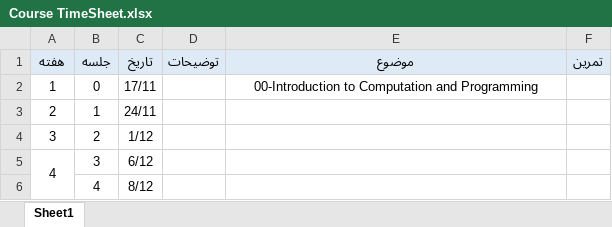
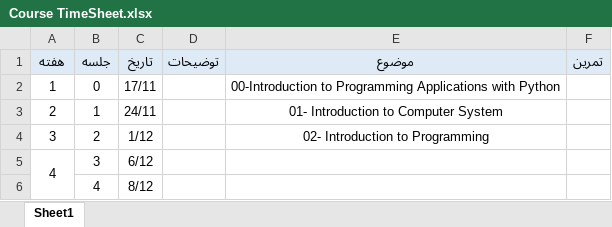
Before and after one commit to SharifPythonSpace/Course1401, an Excel workbook: Course TimeSheet.xlsx, sheet Sheet1, drawn as a sheet; only a part is shown; values as stored, in another font and other column widths than the file's, no borders; the diff names each change by its address in the sheet, - before the commit and + after, or states it on an @@ line.

Commit message:
minor update

```diff
--- a/Course TimeSheet.xlsx (sheet Sheet1)
+++ b/Course TimeSheet.xlsx (sheet Sheet1)
-E2 (موضوع): 00-Introduction to Computation and Programming
+E2 (موضوع): 00-Introduction to Programming Applications with Python
-E3 (موضوع): (empty)
+E3 (موضوع): 01- Introduction to Computer System
-E4 (موضوع): (empty)
+E4 (موضوع): 02- Introduction to Programming
```
